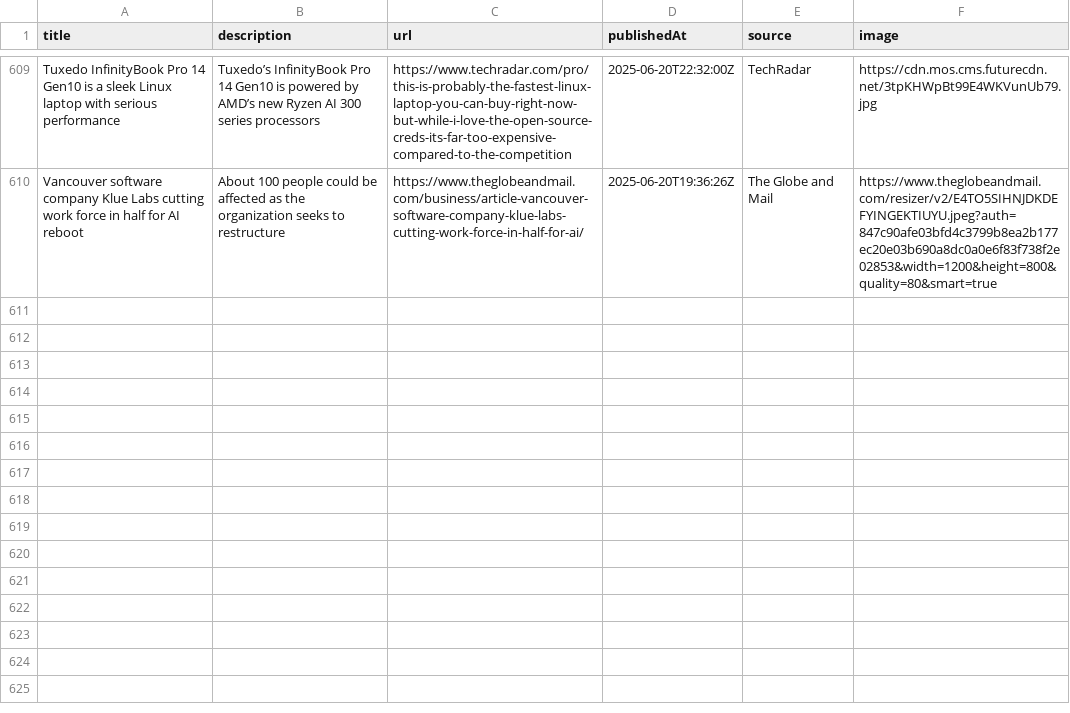
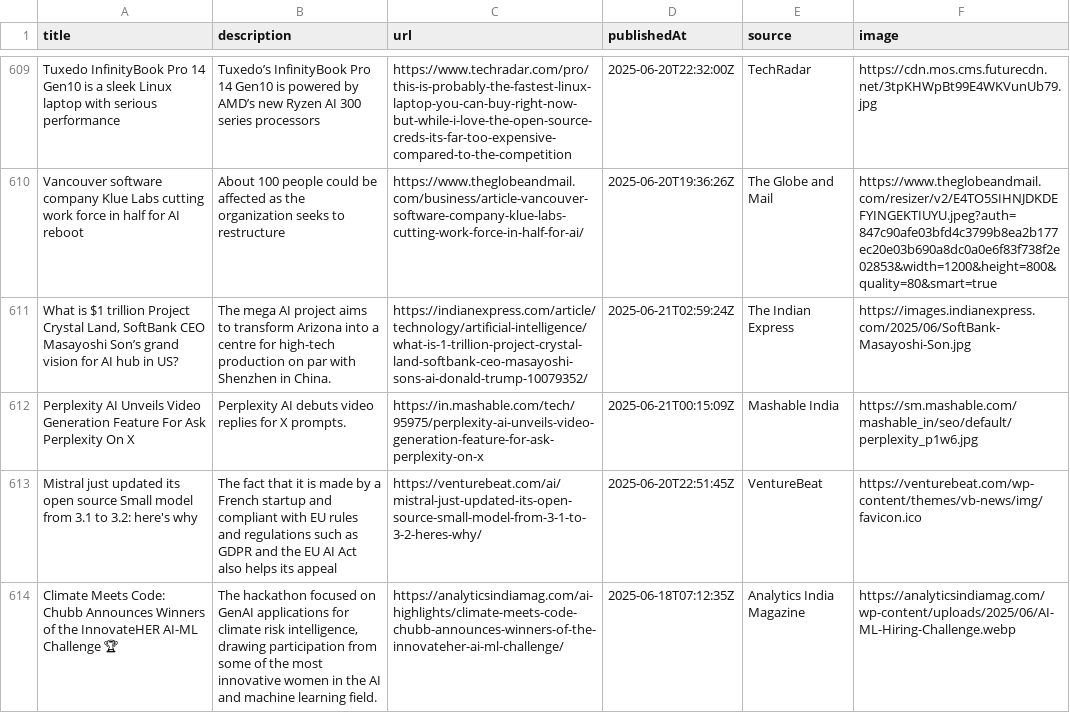
Before and after one commit to sathishkumar2002/ai_news_tracker, a CSV file: data/news_data.csv, drawn as a sheet; only a part is shown, gaps mark what is left out; the diff names each change by its address in the sheet, - before the commit and + after, or states it on an @@ line.

```diff
--- a/data/news_data.csv
+++ b/data/news_data.csv
+row 611: What is $1 trillion Project Crystal Land, SoftBank CEO Masayoshi Son’s grand vision for AI hub in US? | The mega AI project aims to transform Arizona into a centre for high-tech production on par with Shenzhen in China. | https://indianexpress.com/article/technology/artificial-intelligence/what-is-1-trillion-project-crystal-land-softbank-ceo-masayoshi-sons-ai-donald-trump-10079352/ | 2025-06-21T02:59:24Z | The Indian Express | https://images.indianexpress.com/2025/06/SoftBank-Masayoshi-Son.jpg
+row 612: Perplexity AI Unveils Video Generation Feature For Ask Perplexity On X | Perplexity AI debuts video replies for X prompts. | https://in.mashable.com/tech/95975/perplexity-ai-unveils-video-generation-feature-for-ask-perplexity-on-x | 2025-06-21T00:15:09Z | Mashable India | https://sm.mashable.com/mashable_in/seo/default/perplexity_p1w6.jpg
+row 613: Mistral just updated its open source Small model from 3.1 to 3.2: here's why | The fact that it is made by a French startup and compliant with EU rules and regulations such as GDPR and the EU AI Act also helps its appeal | https://venturebeat.com/ai/mistral-just-updated-its-open-source-small-model-from-3-1-to-3-2-heres-why/ | 2025-06-20T22:51:45Z | VentureBeat | https://venturebeat.com/wp-content/themes/vb-news/img/favicon.ico
+row 614: Climate Meets Code: Chubb Announces Winners of the InnovateHER AI-ML Challenge 🏆 | The hackathon focused on GenAI applications for climate risk intelligence, drawing participation from some of the most innovative women in the AI and machine learning field. | https://analyticsindiamag.com/ai-highlights/climate-meets-code-chubb-announces-winners-of-the-innovateher-ai-ml-challenge/ | 2025-06-18T07:12:35Z | Analytics India Magazine | https://analyticsindiamag.com/wp-content/uploads/2025/06/AI-ML-Hiring-Challenge.webp
```
